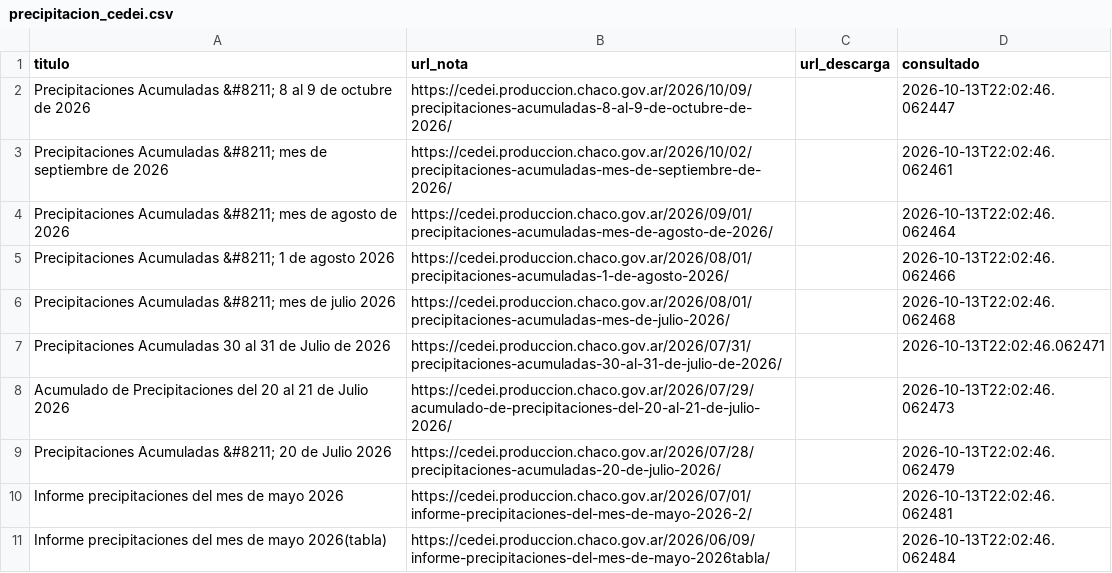
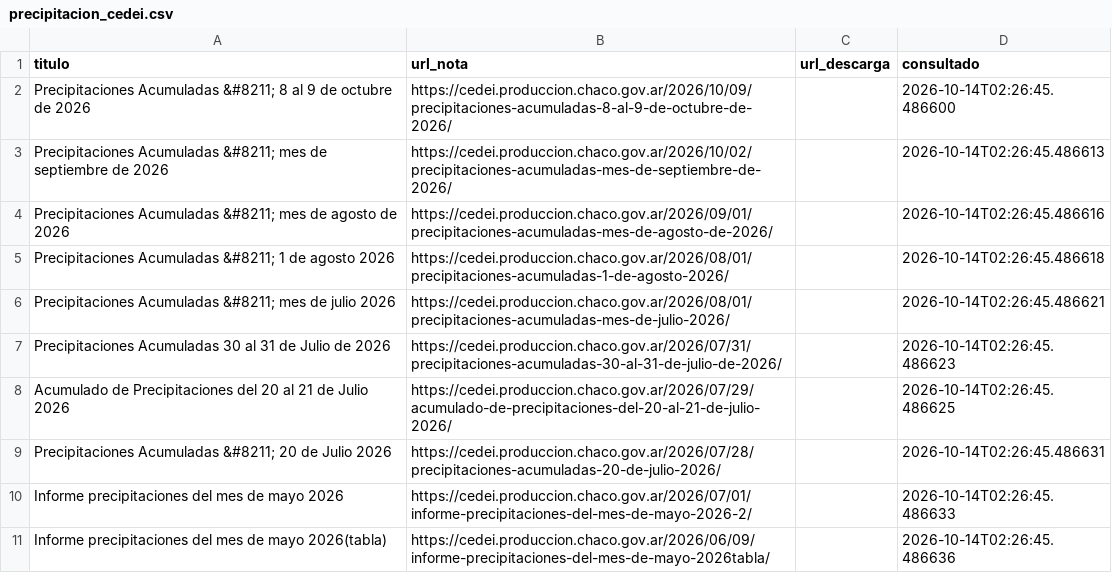
Before and after one commit to mariaelena30/cuencas-bot, a CSV file: precipitacion_cedei.csv, drawn as a sheet.

```diff
--- a/precipitacion_cedei.csv
+++ b/precipitacion_cedei.csv
@@ -1,11 +1,11 @@
 titulo,url_nota,url_descarga,consultado
-Precipitaciones Acumuladas &#8211; 8 al 9 de octubre de 2026,https://cedei.produccion.chaco.gov.ar/2026/10/09/precipitaciones-acumuladas-8-al-9-de-octubre-de-2026/,,2026-10-13T22:02:46.062447
-Precipitaciones Acumuladas &#8211; mes de septiembre de 2026,https://cedei.produccion.chaco.gov.ar/2026/10/02/precipitaciones-acumuladas-mes-de-septiembre-de-2026/,,2026-10-13T22:02:46.062461
-Precipitaciones Acumuladas &#8211; mes de agosto de 2026,https://cedei.produccion.chaco.gov.ar/2026/09/01/precipitaciones-acumuladas-mes-de-agosto-de-2026/,,2026-10-13T22:02:46.062464
-Precipitaciones Acumuladas &#8211; 1 de agosto 2026,https://cedei.produccion.chaco.gov.ar/2026/08/01/precipitaciones-acumuladas-1-de-agosto-2026/,,2026-10-13T22:02:46.062466
-Precipitaciones Acumuladas &#8211; mes de julio 2026,https://cedei.produccion.chaco.gov.ar/2026/08/01/precipitaciones-acumuladas-mes-de-julio-2026/,,2026-10-13T22:02:46.062468
-Precipitaciones Acumuladas 30 al 31 de Julio de 2026,https://cedei.produccion.chaco.gov.ar/2026/07/31/precipitaciones-acumuladas-30-al-31-de-julio-de-2026/,,2026-10-13T22:02:46.062471
-Acumulado de Precipitaciones del 20 al 21 de Julio 2026,https://cedei.produccion.chaco.gov.ar/2026/07/29/acumulado-de-precipitaciones-del-20-al-21-de-julio-2026/,,2026-10-13T22:02:46.062473
-Precipitaciones Acumuladas &#8211; 20 de Julio 2026,https://cedei.produccion.chaco.gov.ar/2026/07/28/precipitaciones-acumuladas-20-de-julio-2026/,,2026-10-13T22:02:46.062479
-Informe precipitaciones del mes de mayo 2026,https://cedei.produccion.chaco.gov.ar/2026/07/01/informe-precipitaciones-del-mes-de-mayo-2026-2/,,2026-10-13T22:02:46.062481
-Informe precipitaciones del mes de mayo 2026(tabla),https://cedei.produccion.chaco.gov.ar/2026/06/09/informe-precipitaciones-del-mes-de-mayo-2026tabla/,,2026-10-13T22:02:46.062484
+Precipitaciones Acumuladas &#8211; 8 al 9 de octubre de 2026,https://cedei.produccion.chaco.gov.ar/2026/10/09/precipitaciones-acumuladas-8-al-9-de-octubre-de-2026/,,2026-10-14T02:26:45.486600
+Precipitaciones Acumuladas &#8211; mes de septiembre de 2026,https://cedei.produccion.chaco.gov.ar/2026/10/02/precipitaciones-acumuladas-mes-de-septiembre-de-2026/,,2026-10-14T02:26:45.486613
+Precipitaciones Acumuladas &#8211; mes de agosto de 2026,https://cedei.produccion.chaco.gov.ar/2026/09/01/precipitaciones-acumuladas-mes-de-agosto-de-2026/,,2026-10-14T02:26:45.486616
+Precipitaciones Acumuladas &#8211; 1 de agosto 2026,https://cedei.produccion.chaco.gov.ar/2026/08/01/precipitaciones-acumuladas-1-de-agosto-2026/,,2026-10-14T02:26:45.486618
+Precipitaciones Acumuladas &#8211; mes de julio 2026,https://cedei.produccion.chaco.gov.ar/2026/08/01/precipitaciones-acumuladas-mes-de-julio-2026/,,2026-10-14T02:26:45.486621
+Precipitaciones Acumuladas 30 al 31 de Julio de 2026,https://cedei.produccion.chaco.gov.ar/2026/07/31/precipitaciones-acumuladas-30-al-31-de-julio-de-2026/,,2026-10-14T02:26:45.486623
+Acumulado de Precipitaciones del 20 al 21 de Julio 2026,https://cedei.produccion.chaco.gov.ar/2026/07/29/acumulado-de-precipitaciones-del-20-al-21-de-julio-2026/,,2026-10-14T02:26:45.486625
+Precipitaciones Acumuladas &#8211; 20 de Julio 2026,https://cedei.produccion.chaco.gov.ar/2026/07/28/precipitaciones-acumuladas-20-de-julio-2026/,,2026-10-14T02:26:45.486631
+Informe precipitaciones del mes de mayo 2026,https://cedei.produccion.chaco.gov.ar/2026/07/01/informe-precipitaciones-del-mes-de-mayo-2026-2/,,2026-10-14T02:26:45.486633
+Informe precipitaciones del mes de mayo 2026(tabla),https://cedei.produccion.chaco.gov.ar/2026/06/09/informe-precipitaciones-del-mes-de-mayo-2026tabla/,,2026-10-14T02:26:45.486636
```
Also changed, not shown: 1 other file.
